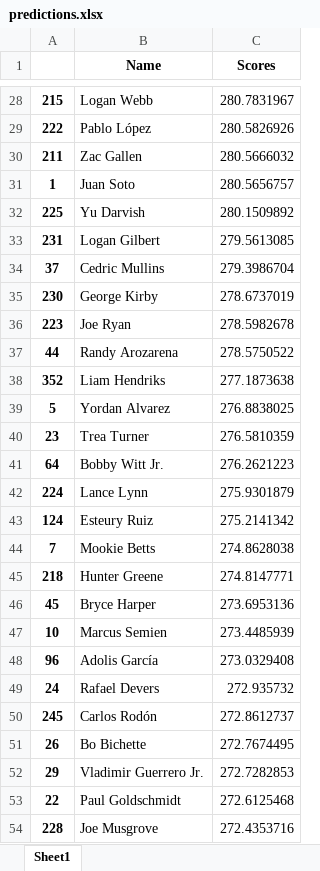
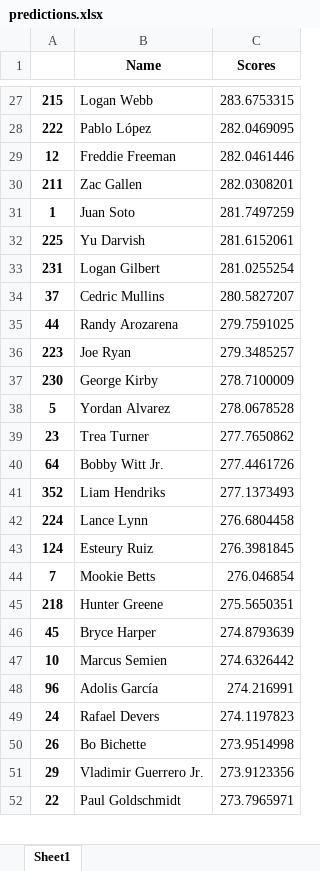
Before and after one commit to aflynn0213/FantasyPlayerEvaluation, an Excel workbook: predictions.xlsx, sheet Sheet1, drawn as a sheet; only a part is shown, gaps mark what is left out; values as stored, in another font and other column widths than the file's, no borders; removed rows and columns are numbered as before the commit, all else as after; the diff covers the shown part only; the diff names each change by its address in the sheet, - before the commit and + after, or states it on an @@ line.

```diff
--- a/predictions.xlsx (sheet Sheet1)
+++ b/predictions.xlsx (sheet Sheet1)
-C27 (Scores): 280.7831967
+C27 (Scores): 283.6753315
-C28 (Scores): 280.5826926
+C28 (Scores): 282.0469095
+row 29: 12 | Freddie Freeman | 282.0461446
-C30 (Scores): 280.5666032
+C30 (Scores): 282.0308201
-C31 (Scores): 280.5656757
+C31 (Scores): 281.7497259
-C32 (Scores): 280.1509892
+C32 (Scores): 281.6152061
-C33 (Scores): 279.5613085
+C33 (Scores): 281.0255254
-C34 (Scores): 279.3986704
+C34 (Scores): 280.5827207
-row 35: 230 | George Kirby | 278.6737019
-row 36: 223 | Joe Ryan | 278.5982678
-C35 (Scores): 278.5750522
+C35 (Scores): 279.7591025
-row 38: 352 | Liam Hendriks | 277.1873638
+row 36: 223 | Joe Ryan | 279.3485257
+row 37: 230 | George Kirby | 278.7100009
-C38 (Scores): 276.8838025
+C38 (Scores): 278.0678528
-C39 (Scores): 276.5810359
+C39 (Scores): 277.7650862
-C40 (Scores): 276.2621223
+C40 (Scores): 277.4461726
+row 41: 352 | Liam Hendriks | 277.1373493
-C42 (Scores): 275.9301879
+C42 (Scores): 276.6804458
-C43 (Scores): 275.2141342
+C43 (Scores): 276.3981845
-C44 (Scores): 274.8628038
+C44 (Scores): 276.046854
-C45 (Scores): 274.8147771
+C45 (Scores): 275.5650351
-C46 (Scores): 273.6953136
+C46 (Scores): 274.8793639
-C47 (Scores): 273.4485939
+C47 (Scores): 274.6326442
-C48 (Scores): 273.0329408
+C48 (Scores): 274.216991
-C49 (Scores): 272.935732
+C49 (Scores): 274.1197823
-row 50: 245 | Carlos Rodón | 272.8612737
-C50 (Scores): 272.7674495
+C50 (Scores): 273.9514998
-C51 (Scores): 272.7282853
+C51 (Scores): 273.9123356
-C52 (Scores): 272.6125468
+C52 (Scores): 273.7965971
-row 54: 228 | Joe Musgrove | 272.4353716
```
Also changed, not shown: 163 added rows, 162 removed rows and 210 edited cells elsewhere in this sheet, players.xlsx.
